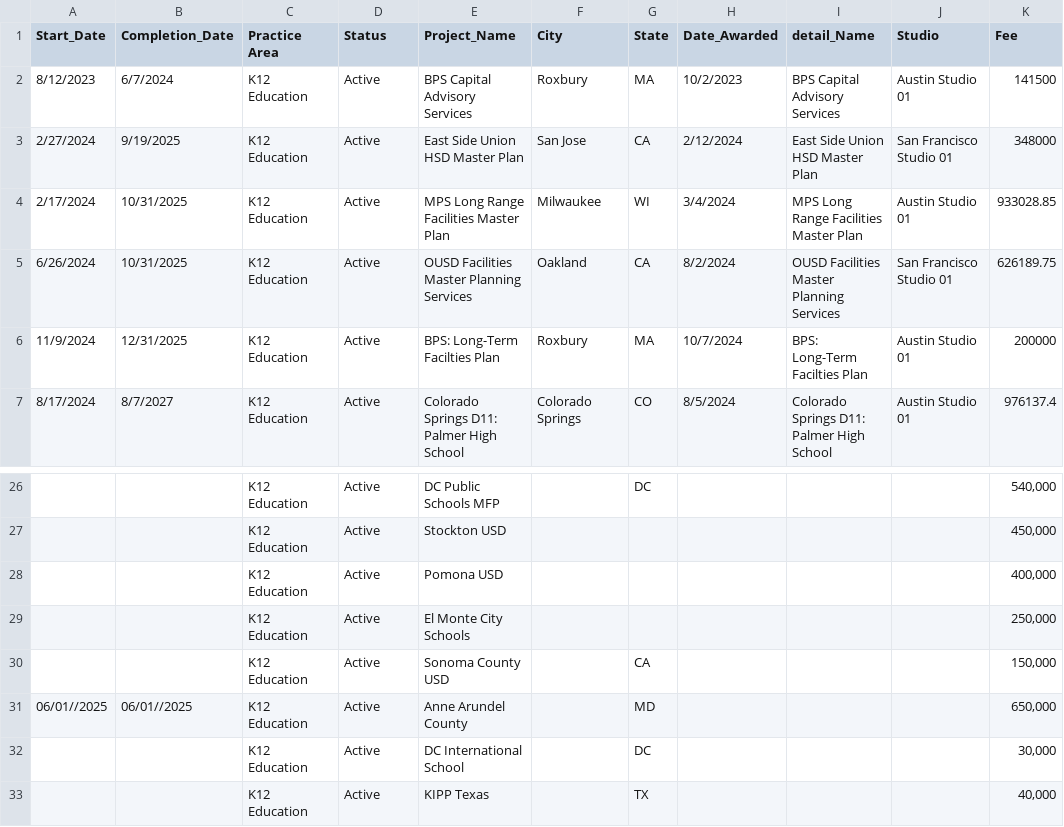
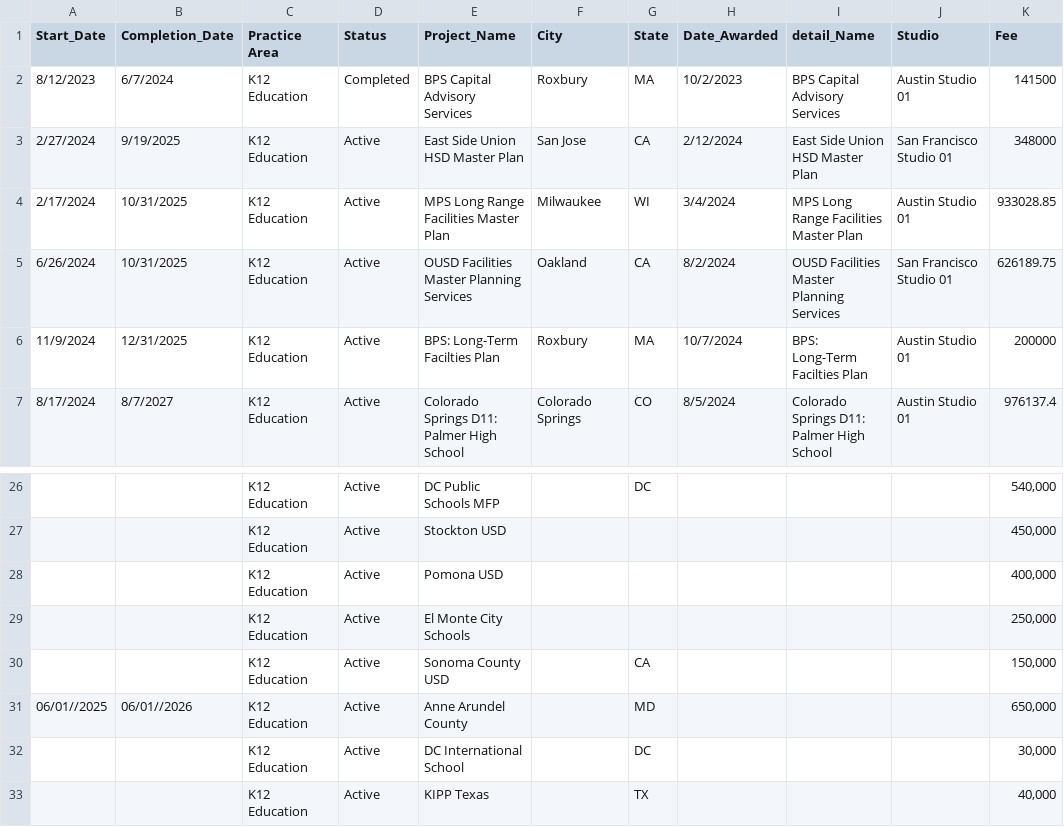
Before and after one commit to DWieberdink/K-12-Strategy-Business-Plan, a CSV file: Project List.csv, drawn as a sheet; only a part is shown, gaps mark what is left out; the diff names each change by its address in the sheet, - before the commit and + after, or states it on an @@ line.

```diff
--- a/Project List.csv
+++ b/Project List.csv
-D2 (Status): Active
+D2 (Status): Completed
-B31 (Completion_Date): 06/01//2025
+B31 (Completion_Date): 06/01//2026
```
Also changed, not shown: public/Project List.csv, 9 other files.
